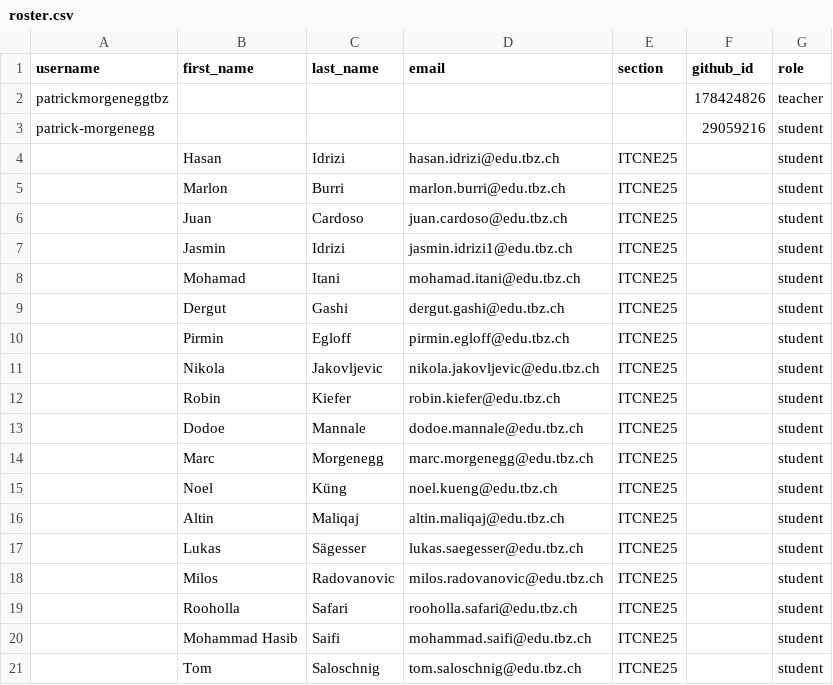
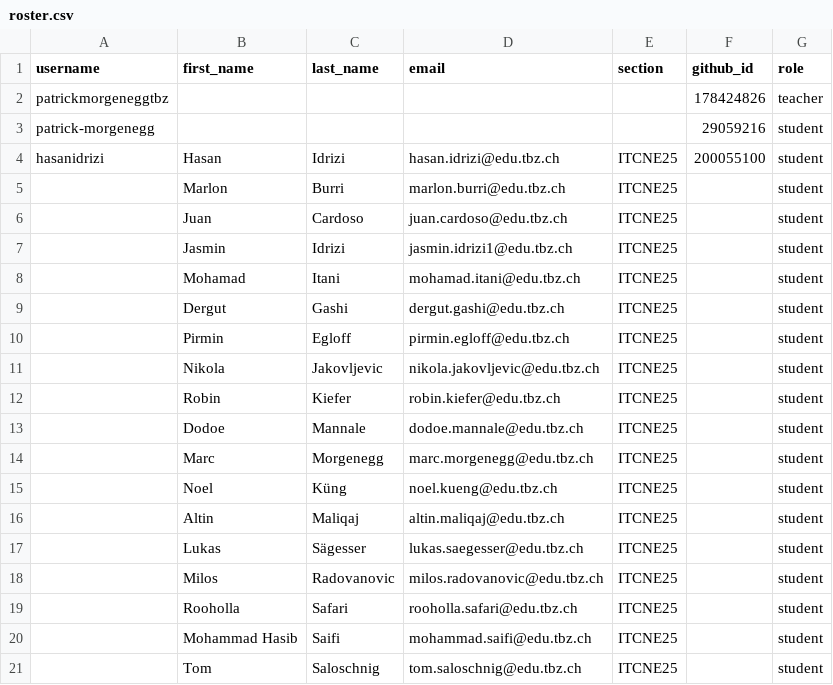
Before and after one commit to tbzdevops/classroom50, a CSV file: itcne-25-project/roster.csv, drawn as a sheet.

Commit message:
[Classroom 50] Sync roster from teams: itcne-25-project

```diff
--- a/itcne-25-project/roster.csv
+++ b/itcne-25-project/roster.csv
@@ -3,3 +3,3 @@ patrickmorgeneggtbz,,,,,178424826,teacher
 patrick-morgenegg,,,,,29059216,student
-,Hasan,Idrizi,hasan.idrizi@edu.tbz.ch,ITCNE25,,student
+hasanidrizi,Hasan,Idrizi,hasan.idrizi@edu.tbz.ch,ITCNE25,200055100,student
 ,Marlon,Burri,marlon.burri@edu.tbz.ch,ITCNE25,,student
```
